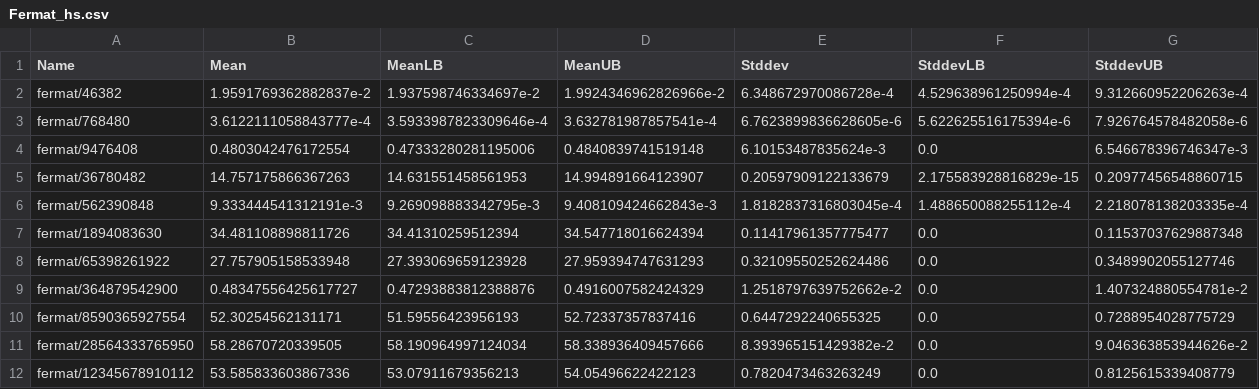
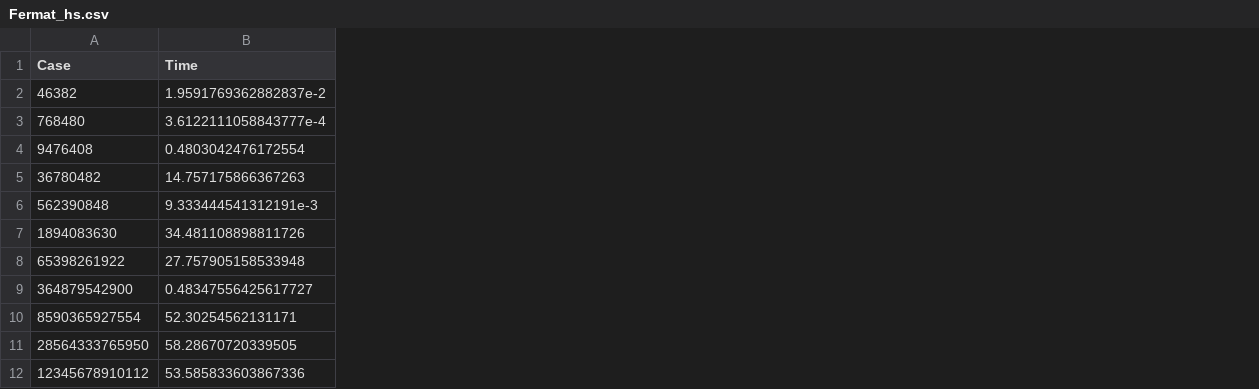
Before and after one commit to BraulioV/Cryptography, a CSV file: 1.Aritmetica-Modular/Fermat_hs.csv, drawn as a sheet; removed rows and columns are numbered as before the commit, all else as after; the diff names each change by its address in the sheet, - before the commit and + after, or states it on an @@ line.

```diff
--- a/1.Aritmetica-Modular/Fermat_hs.csv
+++ b/1.Aritmetica-Modular/Fermat_hs.csv
-column A (Name), rows 2-12: fermat/46382 | fermat/768480 | fermat/9476408 | fermat/36780482 | fermat/562390848 | fermat/1894083630 | fermat/65398261922 | fermat/364879542900 | fermat/8590365927554 | fermat/28564333765950 | fermat/12345678910112
+column A (Case), rows 2-12: 46382 | 768480 | 9476408 | 36780482 | 562390848 | 1894083630 | 65398261922 | 364879542900 | 8590365927554 | 28564333765950 | 12345678910112
-column C (MeanLB), rows 2-12: 1.937598746334697e-2 | 3.5933987823309646e-4 | 0.47333280281195006 | 14.631551458561953 | 9.269098883342795e-3 | 34.41310259512394 | 27.393069659123928 | 0.47293883812388876 | 51.59556423956193 | 58.190964997124034 | 53.07911679356213
-column D (MeanUB), rows 2-12: 1.9924346962826966e-2 | 3.632781987857541e-4 | 0.4840839741519148 | 14.994891664123907 | 9.408109424662843e-3 | 34.547718016624394 | 27.959394747631293 | 0.4916007582424329 | 52.72337357837416 | 58.338936409457666 | 54.05496622422123
-column E (Stddev), rows 2-12: 6.348672970086728e-4 | 6.7623899836628605e-6 | 6.10153487835624e-3 | 0.20597909122133679 | 1.8182837316803045e-4 | 0.11417961357775477 | 0.32109550252624486 | 1.2518797639752662e-2 | 0.6447292240655325 | 8.393965151429382e-2 | 0.7820473463263249
-column F (StddevLB), rows 2-12: 4.529638961250994e-4 | 5.622625516175394e-6 | 0.0 | 2.175583928816829e-15 | 1.488650088255112e-4 | 0.0 | 0.0 | 0.0 | 0.0 | 0.0 | 0.0
-column G (StddevUB), rows 2-12: 9.312660952206263e-4 | 7.926764578482058e-6 | 6.546678396746347e-3 | 0.20977456548860715 | 2.218078138203335e-4 | 0.11537037629887348 | 0.3489902055127746 | 1.407324880554781e-2 | 0.7288954028775729 | 9.046363853944626e-2 | 0.8125615339408779
-B1: Mean
+B1: Time
```
Also changed, not shown: 1.Aritmetica-Modular/BSGS.csv, 1.Aritmetica-Modular/BSGS_hs.csv, 6 other files.
